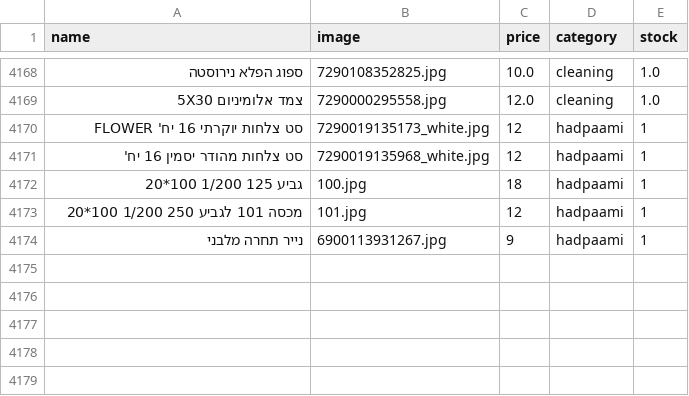
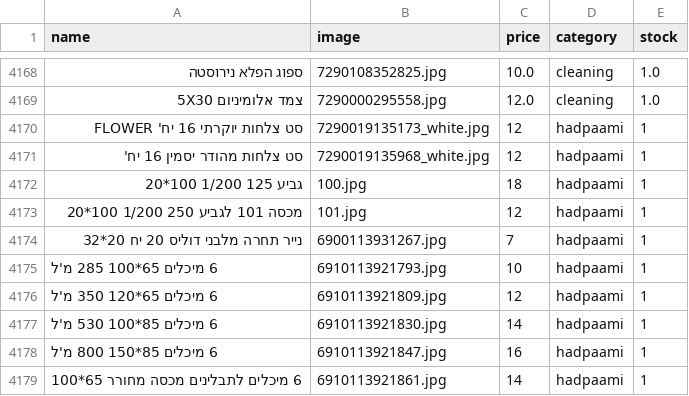
Before and after one commit to falulfa2711/upstock, a CSV file: stock_new.csv, drawn as a sheet; only a part is shown, gaps mark what is left out; the diff names each change by its address in the sheet, - before the commit and + after, or states it on an @@ line.

Commit message:
Update stock_new.csv

```diff
--- a/stock_new.csv
+++ b/stock_new.csv
-A4174 (name): נייר תחרה מלבני
+A4174 (name): נייר תחרה מלבני דוליס 20 יח 20*32
-C4174 (price): 9
+C4174 (price): 7
+row 4175: 6 מיכלים 65*100 285 מ'ל | 6910113921793.jpg | 10 | hadpaami | 1
+row 4176: 6 מיכלים 65*120 350 מ'ל | 6910113921809.jpg | 12 | hadpaami | 1
+row 4177: 6 מיכלים 85*100 530 מ'ל | 6910113921830.jpg | 14 | hadpaami | 1
+row 4178: 6 מיכלים 85*150 800 מ'ל | 6910113921847.jpg | 16 | hadpaami | 1
+row 4179: 6 מיכלים לתבלינים מכסה מחורר 65*100 | 6910113921861.jpg | 14 | hadpaami | 1
```
